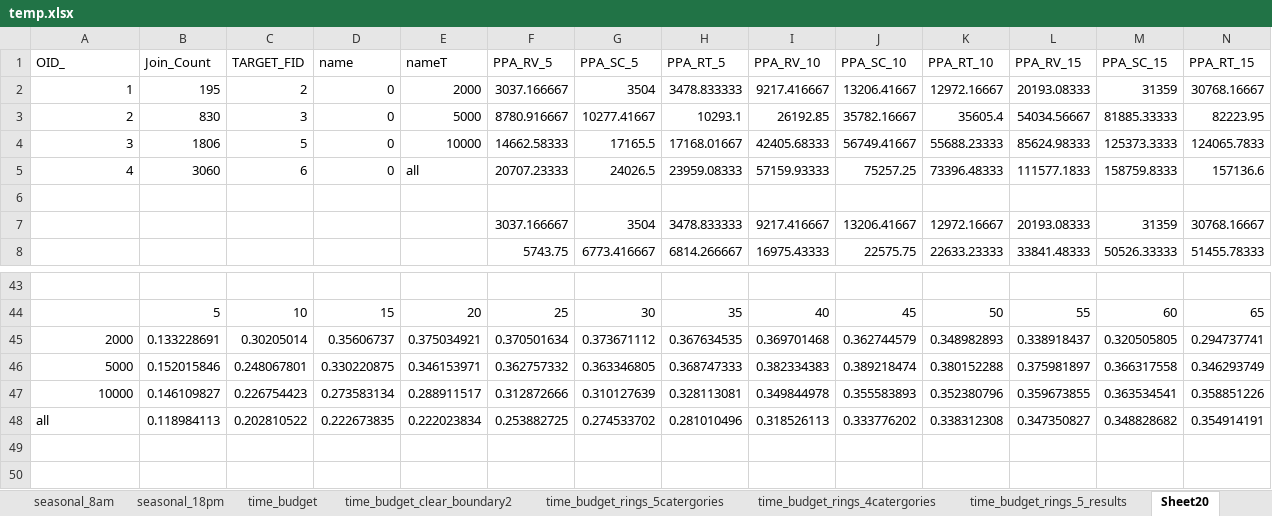
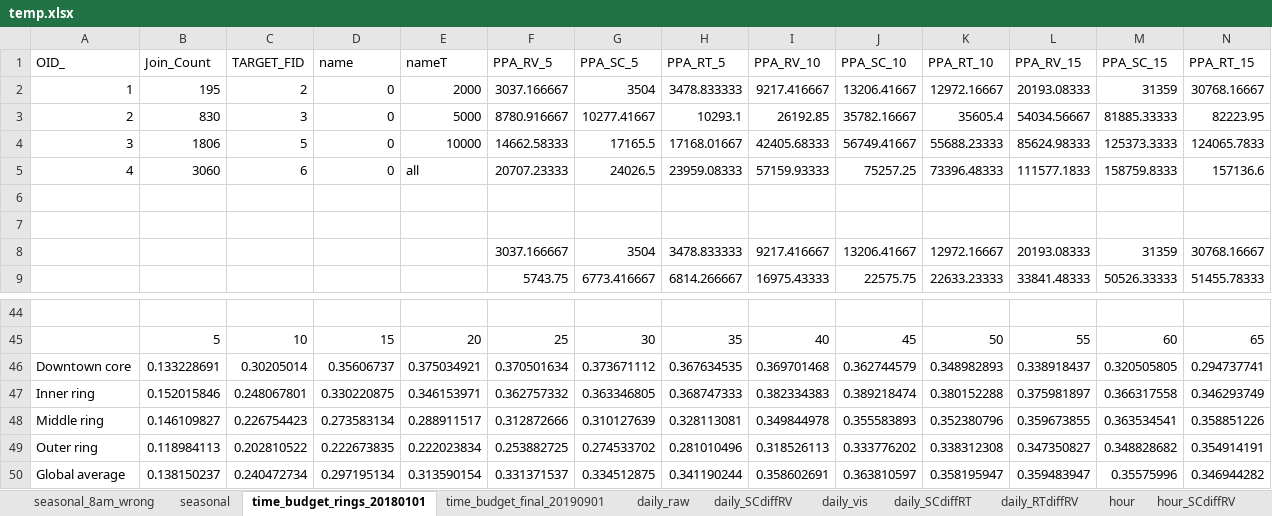
Before and after one commit to luyuliu/COTA-AccessibilityReliability, an Excel workbook: ana/temp.xlsx, sheet time_budget_rings_20180101, drawn as a sheet; only a part is shown, gaps mark what is left out; values as stored, in another font and other column widths than the file's, no borders; charts and pictures not drawn; addresses are those after the commit; rows hold the shown columns only; the diff covers the shown part only; the diff names each change by its address in the sheet, - before the commit and + after, or states it on an @@ line.

Commit message:
Backup spatial join ring & fix web-based PPA visualization & fix seasonal & add visualization to temp excel

```diff
--- a/ana/temp.xlsx (sheet time_budget_rings_20180101)
+++ b/ana/temp.xlsx (sheet time_budget_rings_20180101)
-sheet tab: seasonal_8am
+sheet tab: seasonal_8am_wrong
-sheet tab: Sheet20
+sheet tab: time_budget_rings_20180101
-sheet tab: seasonal_18pm
@@ sheet tab hidden: time_budget @@
@@ sheet tab hidden: time_budget_clear_boundary2 @@
@@ sheet tab hidden: time_budget_rings_5catergories @@
@@ sheet tab hidden: time_budget_rings_4catergories @@
@@ sheet tab hidden: time_budget_rings_5_results @@
+sheet tab: seasonal
+sheet tab: time_budget_final_20190901
+row 7: (empty)
-A46 (OID_): 2000
+A46 (OID_): Downtown core
-A47 (OID_): 5000
+A47 (OID_): Inner ring
-A48 (OID_): 10000
+A48 (OID_): Middle ring
-A49 (OID_): all
+A49 (OID_): Outer ring
+row 50: Global average | 0.138150237 | 0.240472734 | 0.297195134 | 0.313590154 | 0.331371537 | 0.334512875 | 0.341190244 | 0.358602691 | 0.363810597 | 0.358195947 | 0.359483947 | 0.35575996 | 0.346944282
```
Also changed, not shown: 48 edited cells elsewhere in this sheet, sheet hour_SCdiffRV_vis, sheet weekday_20190501, sheet seasonal_8am_wrong, sheet weekday_20190901, other sheet tabs, formulas that keep their value, charts or pictures, 7 other files.
